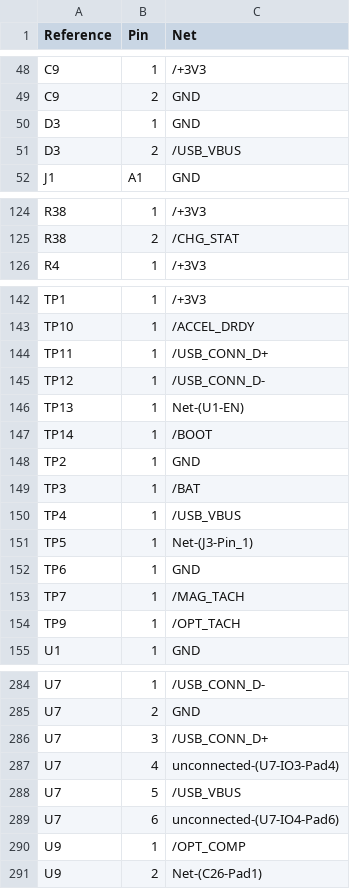
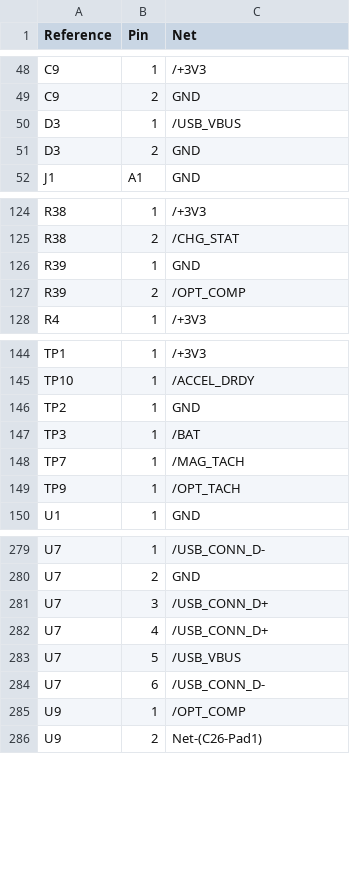
Before and after one commit to natehorst240-sketch/HoboBalancer, a CSV file: BalancerREF/review/pin-net-connections.csv, drawn as a sheet; only a part is shown, gaps mark what is left out.

```diff
--- a/BalancerREF/review/pin-net-connections.csv
+++ b/BalancerREF/review/pin-net-connections.csv
@@ -49,4 +49,4 @@ C9,1,/+3V3
 C9,2,GND
-D3,1,GND
-D3,2,/USB_VBUS
+D3,1,/USB_VBUS
+D3,2,GND
 J1,A1,GND
@@ -125,2 +125,4 @@ R38,1,/+3V3
 R38,2,/CHG_STAT
+R39,1,GND
+R39,2,/OPT_COMP
 R4,1,/+3V3
@@ -143,11 +145,4 @@ TP1,1,/+3V3
 TP10,1,/ACCEL_DRDY
-TP11,1,/USB_CONN_D+
-TP12,1,/USB_CONN_D-
-TP13,1,Net-(U1-EN)
-TP14,1,/BOOT
 TP2,1,GND
 TP3,1,/BAT
-TP4,1,/USB_VBUS
-TP5,1,Net-(J3-Pin_1)
-TP6,1,GND
 TP7,1,/MAG_TACH
@@ -286,5 +281,5 @@ U7,2,GND
 U7,3,/USB_CONN_D+
-U7,4,unconnected-(U7-IO3-Pad4)
+U7,4,/USB_CONN_D+
 U7,5,/USB_VBUS
-U7,6,unconnected-(U7-IO4-Pad6)
+U7,6,/USB_CONN_D-
 U9,1,/OPT_COMP
```
Also changed, not shown: BalancerREF/review/IC-pin-audit.csv, 33 other files.
